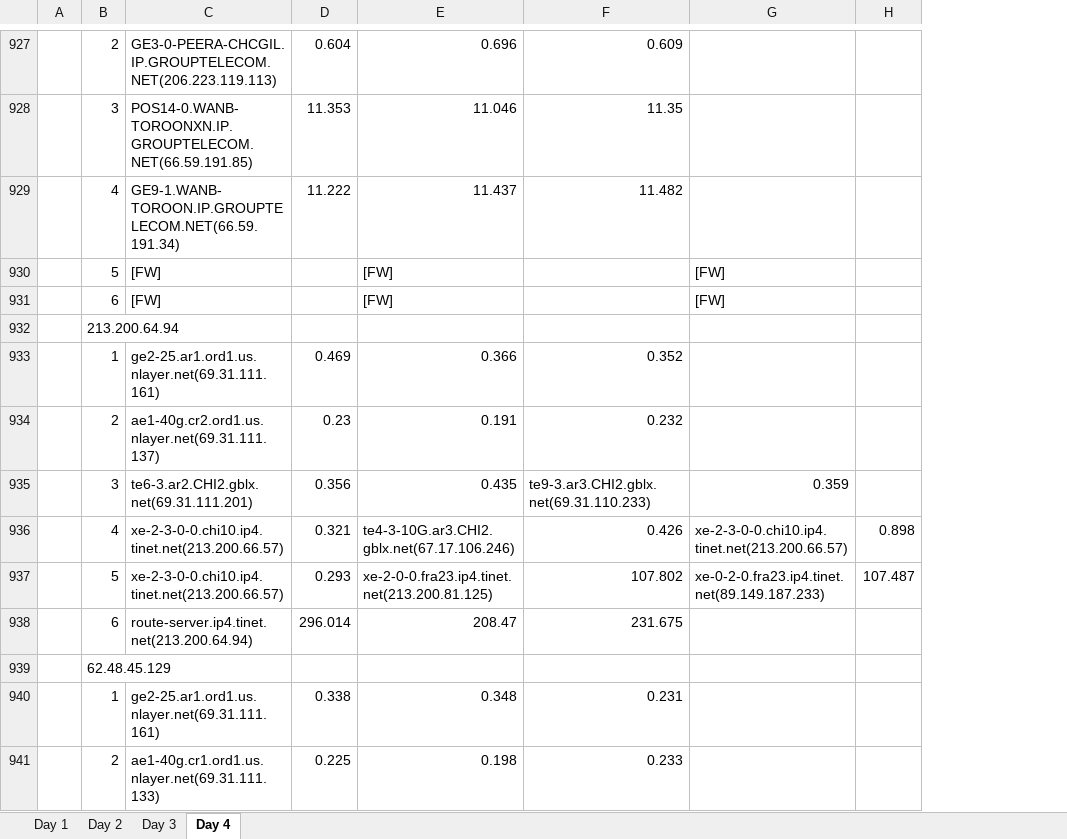
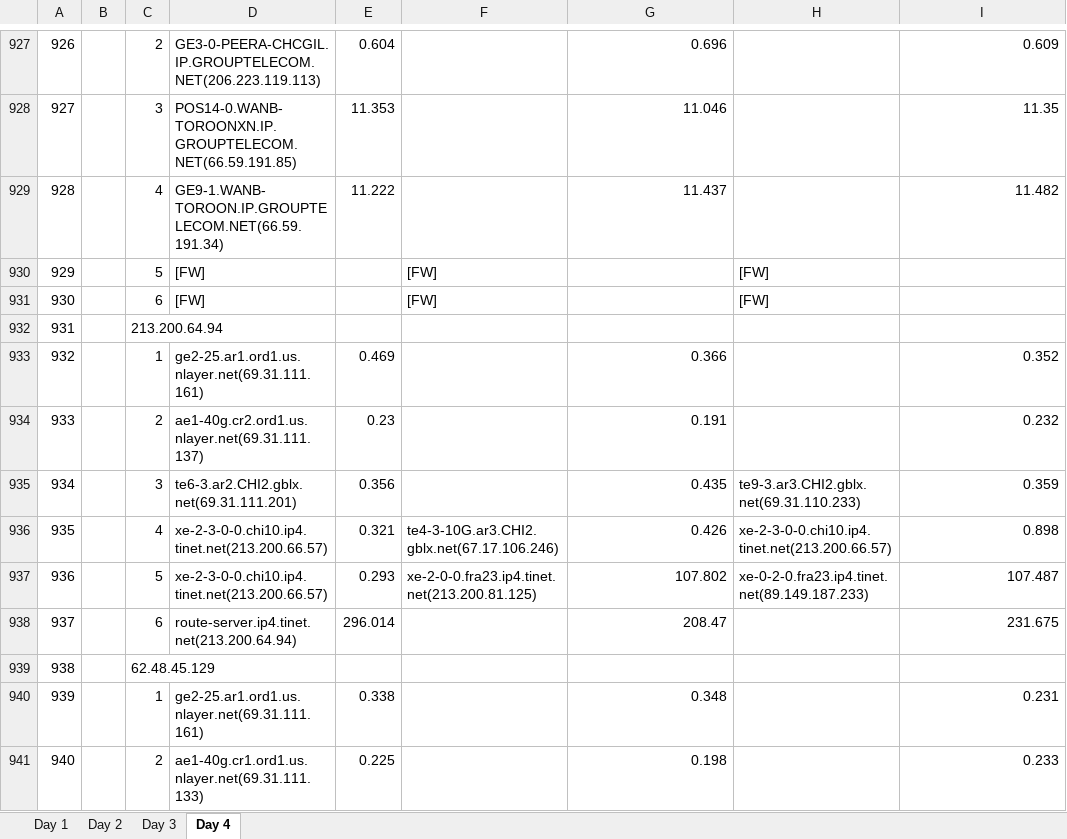
Before and after one commit to ddyngrp/bcit-courses, an Excel workbook: COMP 7036 - Applied Research Methods in Software Development/Research Paper/Data Collection/Raw Processing/Hops_Working.xlsx, sheet Day 4, drawn as a sheet; only a part is shown, gaps mark what is left out; values as stored, in another font and other column widths than the file's, no borders; removed rows and columns are numbered as before the commit, all else as after; the diff covers the shown part only; the diff names each change by its address in the sheet, - before the commit and + after, or states it on an @@ line.

Commit message:
Finished moving columns

```diff
--- a/COMP 7036 - Applied Research Methods in Software Development/Research Paper/Data Collection/Raw Processing/Hops_Working.xlsx (sheet Day 4)
+++ b/COMP 7036 - Applied Research Methods in Software Development/Research Paper/Data Collection/Raw Processing/Hops_Working.xlsx (sheet Day 4)
+column A, rows 927-941: 926 | 927 | 928 | 929 | 930 | 931 | 932 | 933 | 934 | 935 | 936 | 937 | 938 | 939 | 940
+column F, rows 930-937: [FW] | [FW] |  |  |  |  | te4-3-10G.ar3.CHI2.gblx.net(67.17.106.246) | xe-2-0-0.fra23.ip4.tinet.net(213.200.81.125)
+column H, rows 930-937: [FW] | [FW] |  |  |  | te9-3.ar3.CHI2.gblx.net(69.31.110.233) | xe-2-3-0-0.chi10.ip4.tinet.net(213.200.66.57) | xe-0-2-0.fra23.ip4.tinet.net(89.149.187.233)
-column G, rows 930-937: [FW] | [FW] |  |  |  | 0.359 | xe-2-3-0-0.chi10.ip4.tinet.net(213.200.66.57) | xe-0-2-0.fra23.ip4.tinet.net(89.149.187.233)
-column H, rows 936-937: 0.898 | 107.487
-G930:G931: [FW]
+G930:G931: (empty)
-I935: te9-3.ar3.CHI2.gblx.net(69.31.110.233)
+I935: 0.359
-G936: te4-3-10G.ar3.CHI2.gblx.net(67.17.106.246)
+G936: 0.426
-I936: 0.426
+I936: 0.898
-G937: xe-2-0-0.fra23.ip4.tinet.net(213.200.81.125)
+G937: 107.802
-I937: 107.802
+I937: 107.487
```
Also changed, not shown: 755 edited cells elsewhere in this sheet, sheet Day 2, sheet Day 3.
